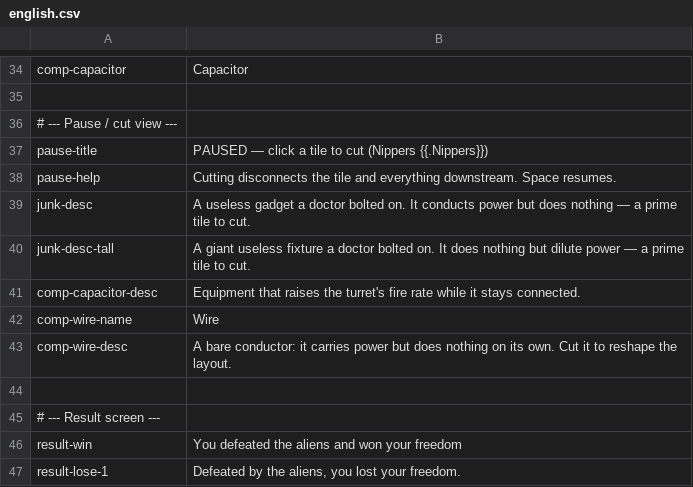
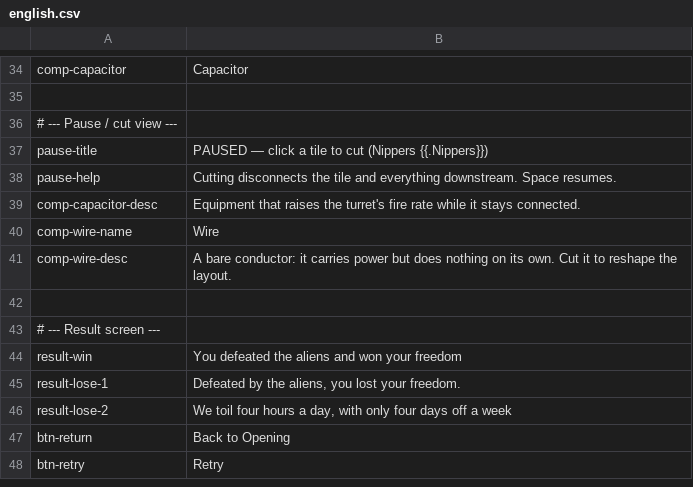
Before and after one commit to noppikinatta/ebitenginegamejam2026, a CSV file: lang/csv/english.csv, drawn as a sheet; only a part is shown, gaps mark what is left out; the shorter side is filled out with more unchanged rows.

```diff
--- a/lang/csv/english.csv
+++ b/lang/csv/english.csv
@@ -38,4 +38,2 @@ pause-title,PAUSED — click a tile to cut  (Nippers {{.Nippers}})
 pause-help,Cutting disconnects the tile and everything downstream. Space resumes.
-junk-desc,A useless gadget a doctor bolted on. It conducts power but does nothing — a prime tile to cut.
-junk-desc-tall,A giant useless fixture a doctor bolted on. It does nothing but dilute power — a prime tile to cut.
 comp-capacitor-desc,Equipment that raises the turret's fire rate while it stays connected.
```
Also changed, not shown: lang/csv/japanese.csv, 2 other files.
